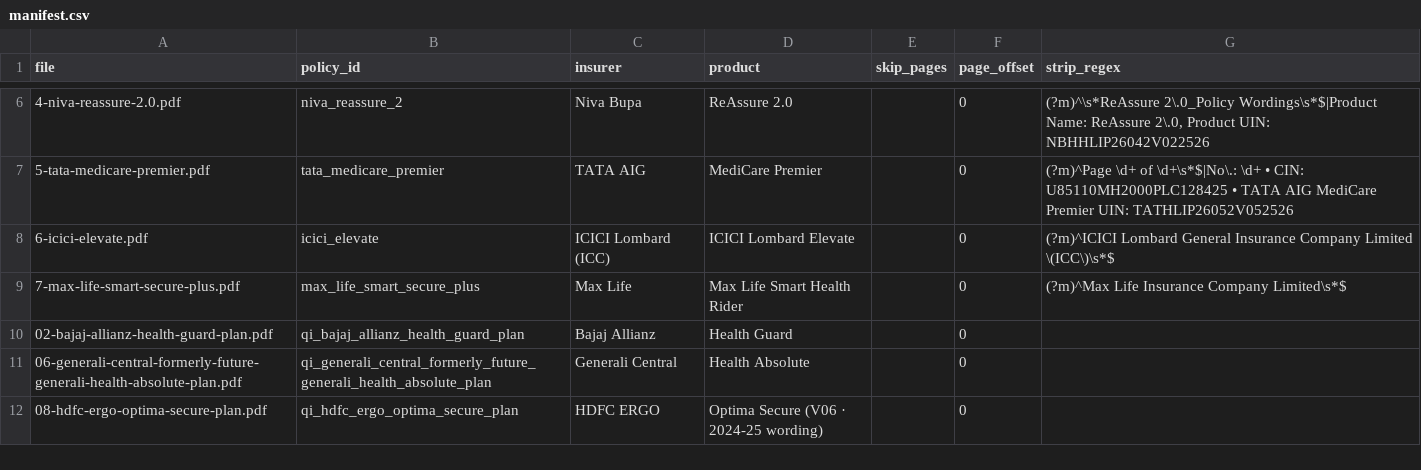
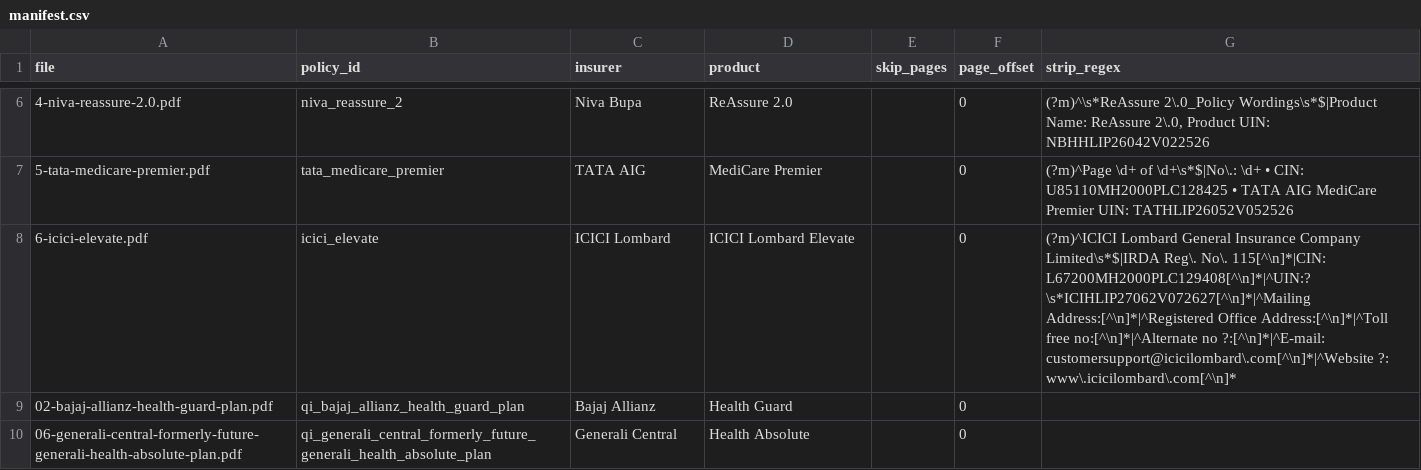
Before and after one commit to bharalipanchanan-lgtm/multilingual-agent-copilot, a CSV file: data/policies/manifest.csv, drawn as a sheet; only a part is shown, gaps mark what is left out; the shorter side is filled out with more unchanged rows; the diff names each change by its address in the sheet, - before the commit and + after, or states it on an @@ line.

```diff
--- a/data/policies/manifest.csv
+++ b/data/policies/manifest.csv
-C8 (insurer): ICICI Lombard (ICC)
+C8 (insurer): ICICI Lombard
-G8 (strip_regex): …Insurance Company Limited \(ICC\)\s*$
+G8 (strip_regex): …Insurance Company Limited\s*$|IRDA Reg\. No\. 115[^\n]*|CIN: L67200MH2000PLC129408[^\n]*|^UIN:?\s*ICIHLIP27062V072627[^\n]*|^Mailing Address:[^\n]*|^Registered Office Address:[^\n]*|^Toll free no:[^\n]*|^Alternate no ?:[^\n]*|^E-mail: customersupport@icicilombard\.com[^\n]*|^Website ?: www\.icicilombard\.com[^\n]*
-row 9: 7-max-life-smart-secure-plus.pdf | max_life_smart_secure_plus | Max Life | Max Life Smart Health Rider |  | 0 | (?m)^Max Life Insurance Company Limited\s*$
```
Also changed, not shown: 34 other files.
